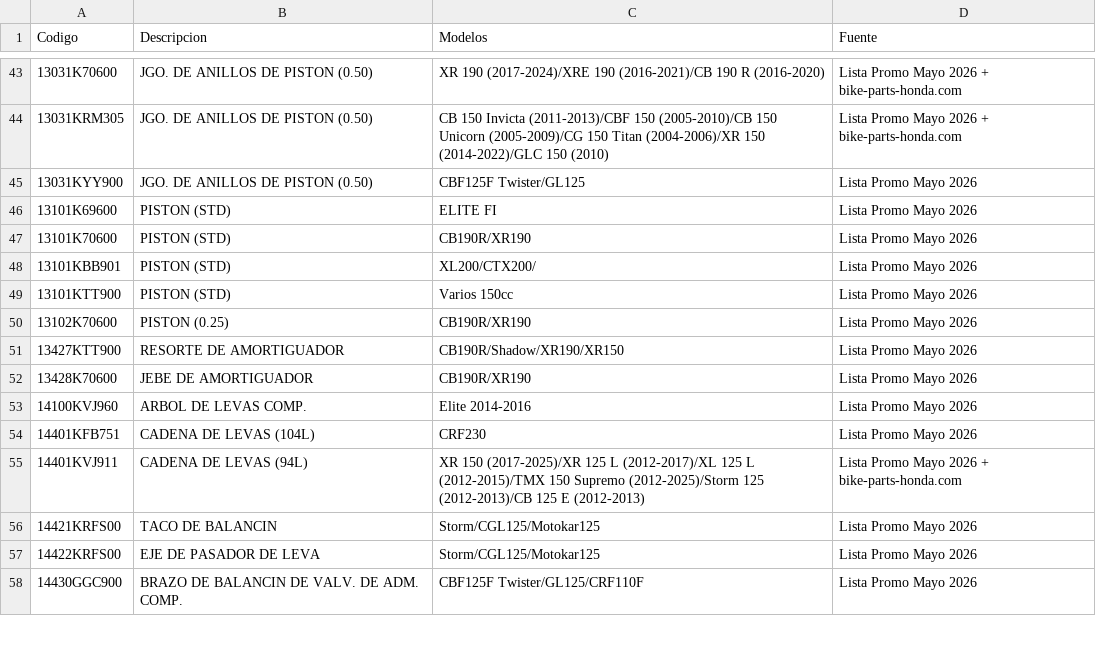
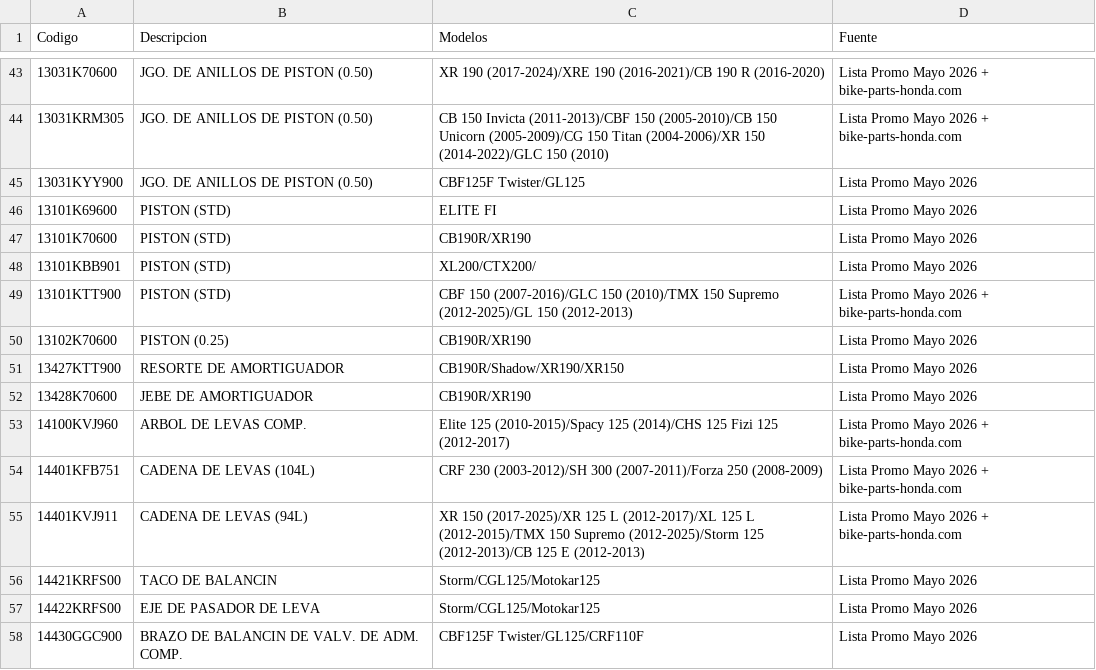
Before and after one commit to AndyRojas17/xr-pedidos-promo, a CSV file: data/repuestos.csv, drawn as a sheet; only a part is shown, gaps mark what is left out; the diff covers the shown part only.

Commit message:
Compatibilidades: 31 repuestos con modelos ampliados desde bike-parts-honda.com

```diff
--- a/data/repuestos.csv
+++ b/data/repuestos.csv
@@ -48,3 +48,3 @@ Codigo,Descripcion,Modelos,Fuente
 13101KBB901,PISTON (STD),XL200/CTX200/,Lista Promo Mayo 2026
-13101KTT900,PISTON (STD),Varios 150cc,Lista Promo Mayo 2026
+13101KTT900,PISTON (STD),CBF 150 (2007-2016)/GLC 150 (2010)/TMX 150 Supremo (2012-2025)/GL 150 (2012-2013),Lista Promo Mayo 2026 + bike-parts-honda.com
 13102K70600,PISTON (0.25),CB190R/XR190,Lista Promo Mayo 2026
@@ -52,4 +52,4 @@ Codigo,Descripcion,Modelos,Fuente
 13428K70600,JEBE DE AMORTIGUADOR,CB190R/XR190,Lista Promo Mayo 2026
-14100KVJ960,ARBOL DE LEVAS COMP.,Elite 2014-2016,Lista Promo Mayo 2026
-14401KFB751,CADENA DE LEVAS (104L),CRF230,Lista Promo Mayo 2026
+14100KVJ960,ARBOL DE LEVAS COMP.,Elite 125 (2010-2015)/Spacy 125 (2014)/CHS 125 Fizi 125 (2012-2017),Lista Promo Mayo 2026 + bike-parts-honda.com
+14401KFB751,CADENA DE LEVAS (104L),CRF 230 (2003-2012)/SH 300 (2007-2011)/Forza 250 (2008-2009),Lista Promo Mayo 2026 + bike-parts-honda.com
 14401KVJ911,CADENA DE LEVAS (94L),XR 150 (2017-2025)/XR 125 L (2012-2017)/XL 125 L (2012-2015)/TMX 150 Supremo (2012-2025)/Storm 125 (2012-2013)/CB 125 E (2012-2013),Lista Promo Mayo 2026 + bike-parts-honda.com
```
Also changed, not shown: 22 edited cells elsewhere in this file.
